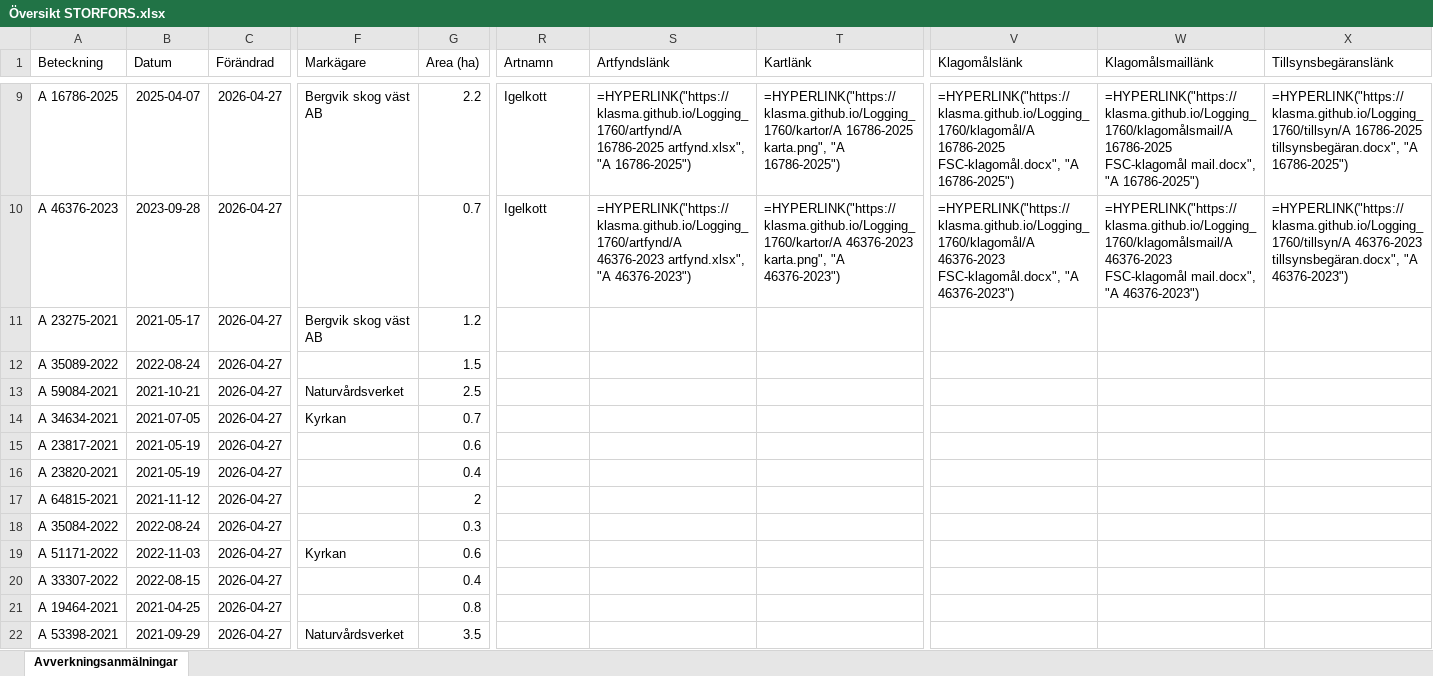
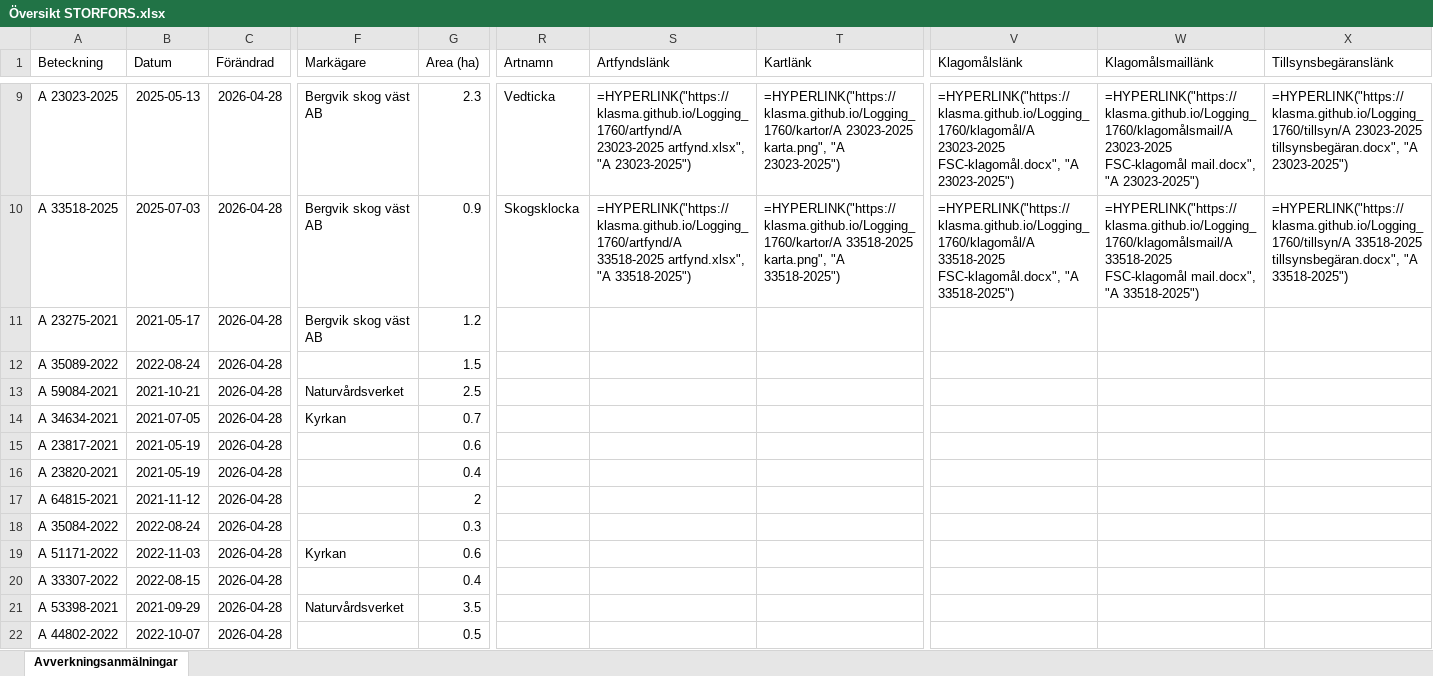
Before and after one commit to klasma/Logging_1760, an Excel workbook: Översikt STORFORS.xlsx, sheet Avverkningsanmälningar, drawn as a sheet; only a part is shown, gaps mark what is left out; values as stored, in another font and other column widths than the file's, no borders; formulas without a stored value are shown as written; the diff covers the shown part only; the diff names each change by its address in the sheet, - before the commit and + after, or states it on an @@ line.

```diff
--- a/Översikt STORFORS.xlsx (sheet Avverkningsanmälningar)
+++ b/Översikt STORFORS.xlsx (sheet Avverkningsanmälningar)
-A9 (Beteckning): A 16786-2025
+A9 (Beteckning): A 23023-2025
-B9 (Datum): 2025-04-07
+B9 (Datum): 2025-05-13
-C9:C22 (Förändrad): 2026-04-27
+C9:C22 (Förändrad): 2026-04-28
-G9 (Area (ha)): 2.2
+G9 (Area (ha)): 2.3
-R9 (Artnamn): Igelkott
+R9 (Artnamn): Vedticka
-S9 (Artfyndslänk): =HYPERLINK("https://klasma.github.io/Logging_1760/artfynd/A 16786-2025 artfynd.xlsx", "A 16786-2025")
+S9 (Artfyndslänk): =HYPERLINK("https://klasma.github.io/Logging_1760/artfynd/A 23023-2025 artfynd.xlsx", "A 23023-2025")
-T9 (Kartlänk): =HYPERLINK("https://klasma.github.io/Logging_1760/kartor/A 16786-2025 karta.png", "A 16786-2025")
+T9 (Kartlänk): =HYPERLINK("https://klasma.github.io/Logging_1760/kartor/A 23023-2025 karta.png", "A 23023-2025")
-V9 (Klagomålslänk): =HYPERLINK("https://klasma.github.io/Logging_1760/klagomål/A 16786-2025 FSC-klagomål.docx", "A 16786-2025")
+V9 (Klagomålslänk): =HYPERLINK("https://klasma.github.io/Logging_1760/klagomål/A 23023-2025 FSC-klagomål.docx", "A 23023-2025")
-W9 (Klagomålsmaillänk): =HYPERLINK("https://klasma.github.io/Logging_1760/klagomålsmail/A 16786-2025 FSC-klagomål mail.docx", "A 16786-2025")
+W9 (Klagomålsmaillänk): =HYPERLINK("https://klasma.github.io/Logging_1760/klagomålsmail/A 23023-2025 FSC-klagomål mail.docx", "A 23023-2025")
-X9 (Tillsynsbegäranslänk): =HYPERLINK("https://klasma.github.io/Logging_1760/tillsyn/A 16786-2025 tillsynsbegäran.docx", "A 16786-2025")
+X9 (Tillsynsbegäranslänk): =HYPERLINK("https://klasma.github.io/Logging_1760/tillsyn/A 23023-2025 tillsynsbegäran.docx", "A 23023-2025")
-A10 (Beteckning): A 46376-2023
+A10 (Beteckning): A 33518-2025
-B10 (Datum): 2023-09-28
+B10 (Datum): 2025-07-03
-F10 (Markägare): (empty)
+F10 (Markägare): Bergvik skog väst AB
-G10 (Area (ha)): 0.7
+G10 (Area (ha)): 0.9
-R10 (Artnamn): Igelkott
+R10 (Artnamn): Skogsklocka
-S10 (Artfyndslänk): =HYPERLINK("https://klasma.github.io/Logging_1760/artfynd/A 46376-2023 artfynd.xlsx", "A 46376-2023")
+S10 (Artfyndslänk): =HYPERLINK("https://klasma.github.io/Logging_1760/artfynd/A 33518-2025 artfynd.xlsx", "A 33518-2025")
-T10 (Kartlänk): =HYPERLINK("https://klasma.github.io/Logging_1760/kartor/A 46376-2023 karta.png", "A 46376-2023")
+T10 (Kartlänk): =HYPERLINK("https://klasma.github.io/Logging_1760/kartor/A 33518-2025 karta.png", "A 33518-2025")
-V10 (Klagomålslänk): =HYPERLINK("https://klasma.github.io/Logging_1760/klagomål/A 46376-2023 FSC-klagomål.docx", "A 46376-2023")
+V10 (Klagomålslänk): =HYPERLINK("https://klasma.github.io/Logging_1760/klagomål/A 33518-2025 FSC-klagomål.docx", "A 33518-2025")
-W10 (Klagomålsmaillänk): =HYPERLINK("https://klasma.github.io/Logging_1760/klagomålsmail/A 46376-2023 FSC-klagomål mail.docx", "A 46376-2023")
+W10 (Klagomålsmaillänk): =HYPERLINK("https://klasma.github.io/Logging_1760/klagomålsmail/A 33518-2025 FSC-klagomål mail.docx", "A 33518-2025")
-X10 (Tillsynsbegäranslänk): =HYPERLINK("https://klasma.github.io/Logging_1760/tillsyn/A 46376-2023 tillsynsbegäran.docx", "A 46376-2023")
+X10 (Tillsynsbegäranslänk): =HYPERLINK("https://klasma.github.io/Logging_1760/tillsyn/A 33518-2025 tillsynsbegäran.docx", "A 33518-2025")
-A21 (Beteckning): A 19464-2021
+A21 (Beteckning): A 53398-2021
-B21 (Datum): 2021-04-25
+B21 (Datum): 2021-09-29
-F21 (Markägare): (empty)
+F21 (Markägare): Naturvårdsverket
-G21 (Area (ha)): 0.8
+G21 (Area (ha)): 3.5
-A22 (Beteckning): A 53398-2021
+A22 (Beteckning): A 44802-2022
-B22 (Datum): 2021-09-29
+B22 (Datum): 2022-10-07
-F22 (Markägare): Naturvårdsverket
+F22 (Markägare): (empty)
-G22 (Area (ha)): 3.5
+G22 (Area (ha)): 0.5
```
Also changed, not shown: 918 edited cells elsewhere in this sheet, artfynd/A 16786-2025 artfynd.xlsx, artfynd/A 21073-2021 artfynd.xlsx, 47 other files.
